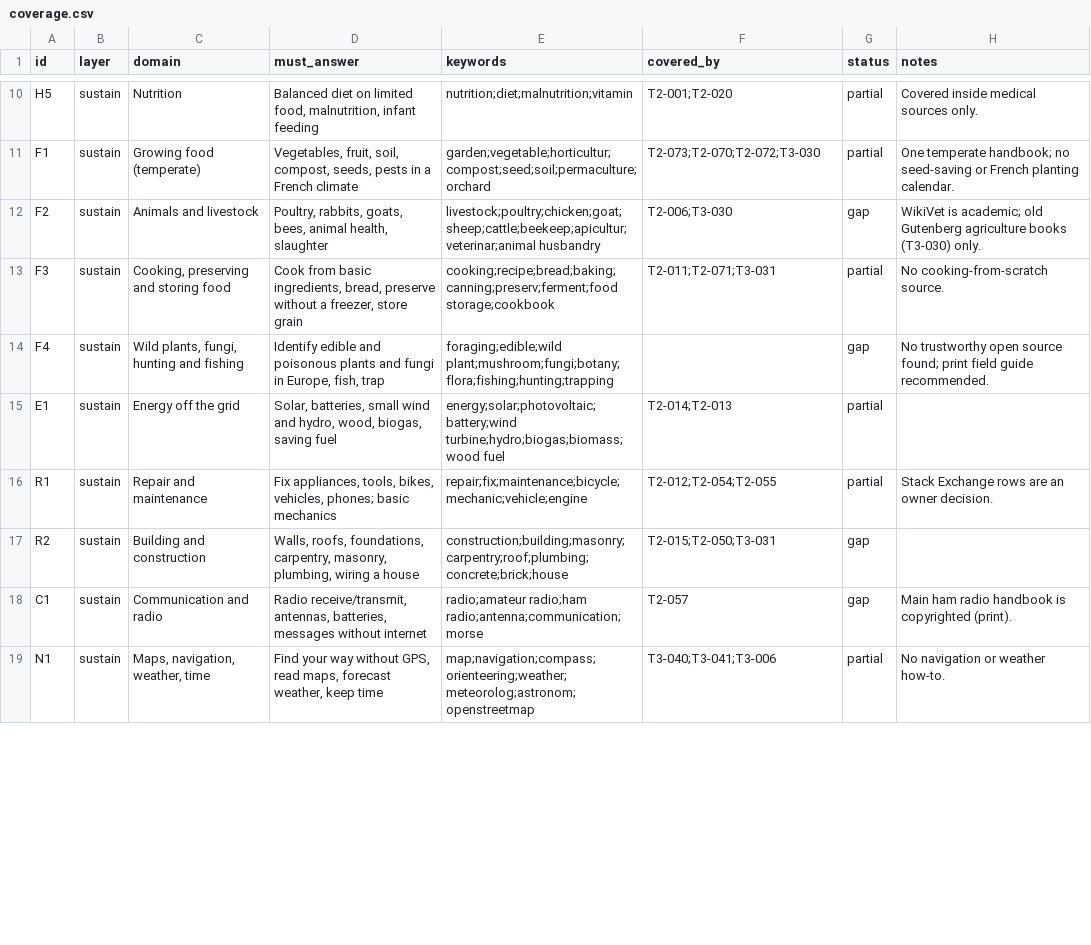
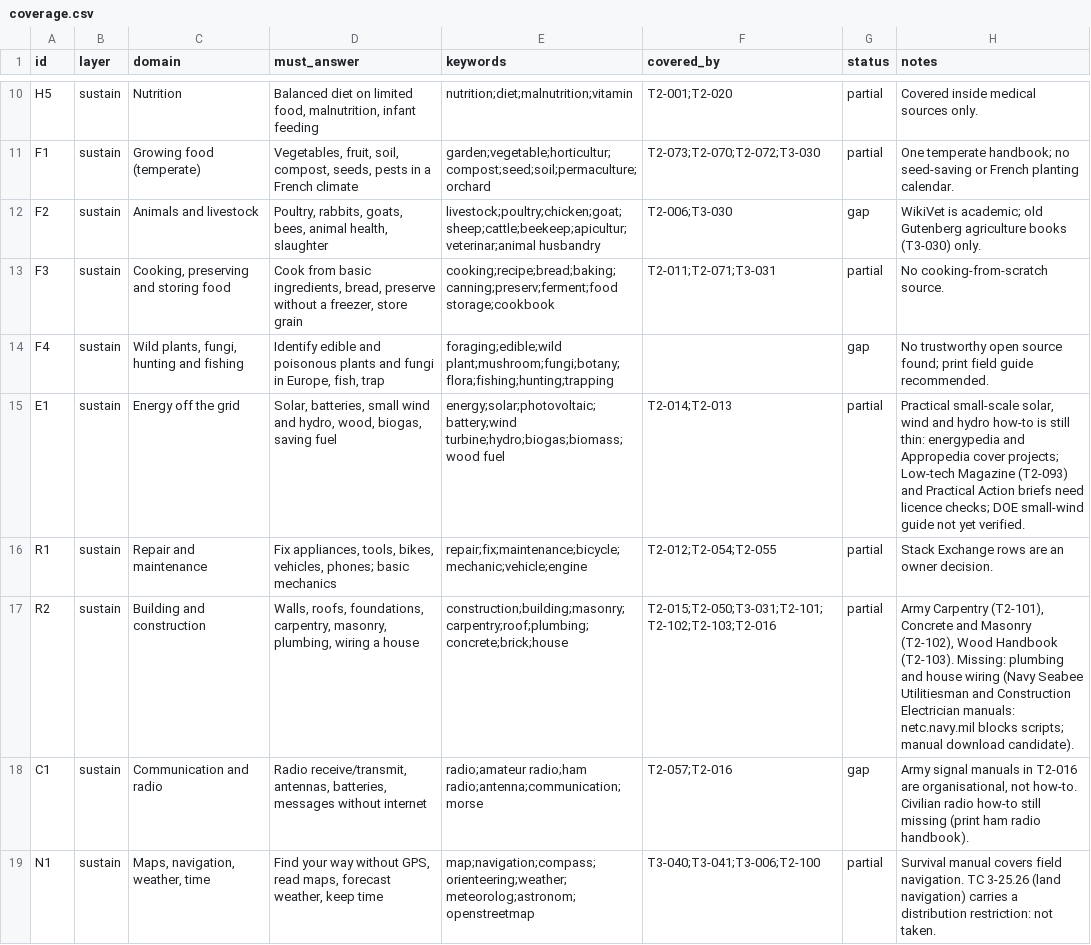
Before and after one commit to hbarakat140/knowledge-arc, a CSV file: catalog/coverage.csv, drawn as a sheet; only a part is shown, gaps mark what is left out; the diff covers the shown part only.

```diff
--- a/catalog/coverage.csv
+++ b/catalog/coverage.csv
@@ -14,6 +14,6 @@ F3,sustain,"Cooking, preserving and storing food","Cook from basic ingredients,
 F4,sustain,"Wild plants, fungi, hunting and fishing","Identify edible and poisonous plants and fungi in Europe, fish, trap",foraging;edible;wild plant;mushroom;fungi;botany;flora;fishing;hunting;trapping,,gap,No trustworthy open source found; print field guide recommended.
-E1,sustain,Energy off the grid,"Solar, batteries, small wind and hydro, wood, biogas, saving fuel",energy;solar;photovoltaic;battery;wind turbine;hydro;biogas;biomass;wood fuel,T2-014;T2-013,partial,
+E1,sustain,Energy off the grid,"Solar, batteries, small wind and hydro, wood, biogas, saving fuel",energy;solar;photovoltaic;battery;wind turbine;hydro;biogas;biomass;wood fuel,T2-014;T2-013,partial,"Practical small-scale solar, wind and hydro how-to is still thin: energypedia and Appropedia cover projects; Low-tech Magazine (T2-093) and Practical Action briefs need licence checks; DOE small-wind guide not yet verified."
 R1,sustain,Repair and maintenance,"Fix appliances, tools, bikes, vehicles, phones; basic mechanics",repair;fix;maintenance;bicycle;mechanic;vehicle;engine,T2-012;T2-054;T2-055,partial,Stack Exchange rows are an owner decision.
-R2,sustain,Building and construction,"Walls, roofs, foundations, carpentry, masonry, plumbing, wiring a house",construction;building;masonry;carpentry;roof;plumbing;concrete;brick;house,T2-015;T2-050;T3-031,gap,
-C1,sustain,Communication and radio,"Radio receive/transmit, antennas, batteries, messages without internet",radio;amateur radio;ham radio;antenna;communication;morse,T2-057,gap,Main ham radio handbook is copyrighted (print).
-N1,sustain,"Maps, navigation, weather, time","Find your way without GPS, read maps, forecast weather, keep time",map;navigation;compass;orienteering;weather;meteorolog;astronom;openstreetmap,T3-040;T3-041;T3-006,partial,No navigation or weather how-to.
+R2,sustain,Building and construction,"Walls, roofs, foundations, carpentry, masonry, plumbing, wiring a house",construction;building;masonry;carpentry;roof;plumbing;concrete;brick;house,T2-015;T2-050;T3-031;T2-101;T2-102;T2-103;T2-016,partial,"Army Carpentry (T2-101), Concrete and Masonry (T2-102), Wood Handbook (T2-103). Missing: plumbing and house wiring (Navy Seabee Utilitiesman and Construction Electrician manuals: netc.navy.mil blocks scripts; manual download candidate)."
+C1,sustain,Communication and radio,"Radio receive/transmit, antennas, batteries, messages without internet",radio;amateur radio;ham radio;antenna;communication;morse,T2-057;T2-016,gap,"Army signal manuals in T2-016 are organisational, not how-to. Civilian radio how-to still missing (print ham radio handbook)."
+N1,sustain,"Maps, navigation, weather, time","Find your way without GPS, read maps, forecast weather, keep time",map;navigation;compass;orienteering;weather;meteorolog;astronom;openstreetmap,T3-040;T3-041;T3-006;T2-100,partial,Survival manual covers field navigation. TC 3-25.26 (land navigation) carries a distribution restriction: not taken.
```
Also changed, not shown: 9 edited cells elsewhere in this file, catalog/publishers.csv, 5 other files.
